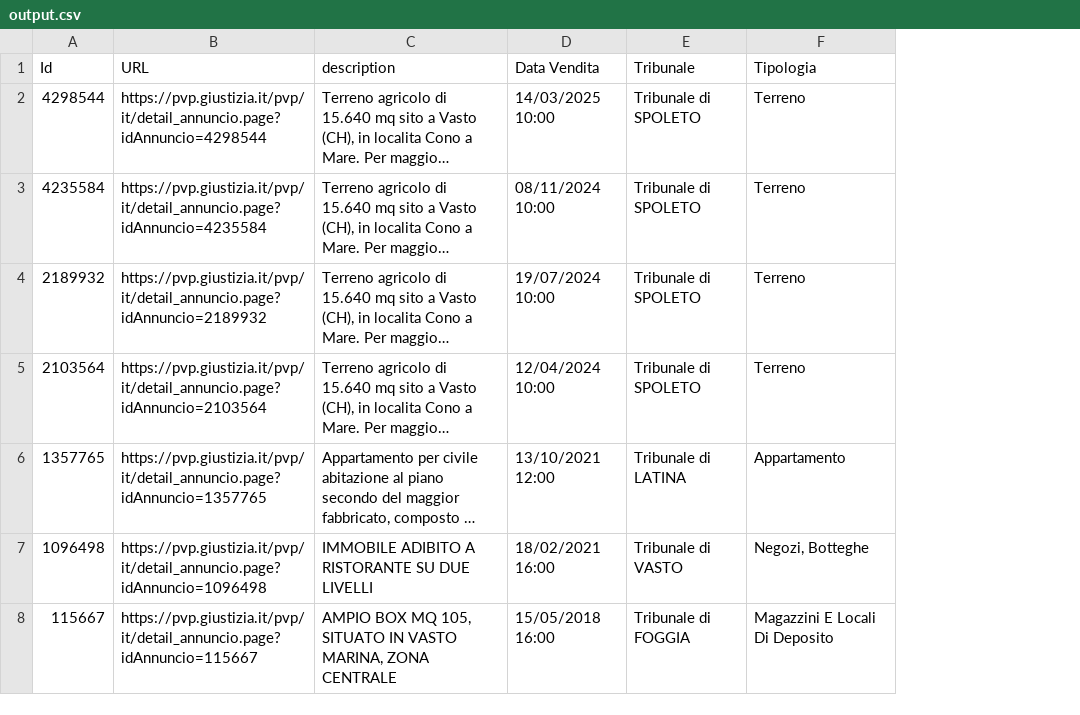
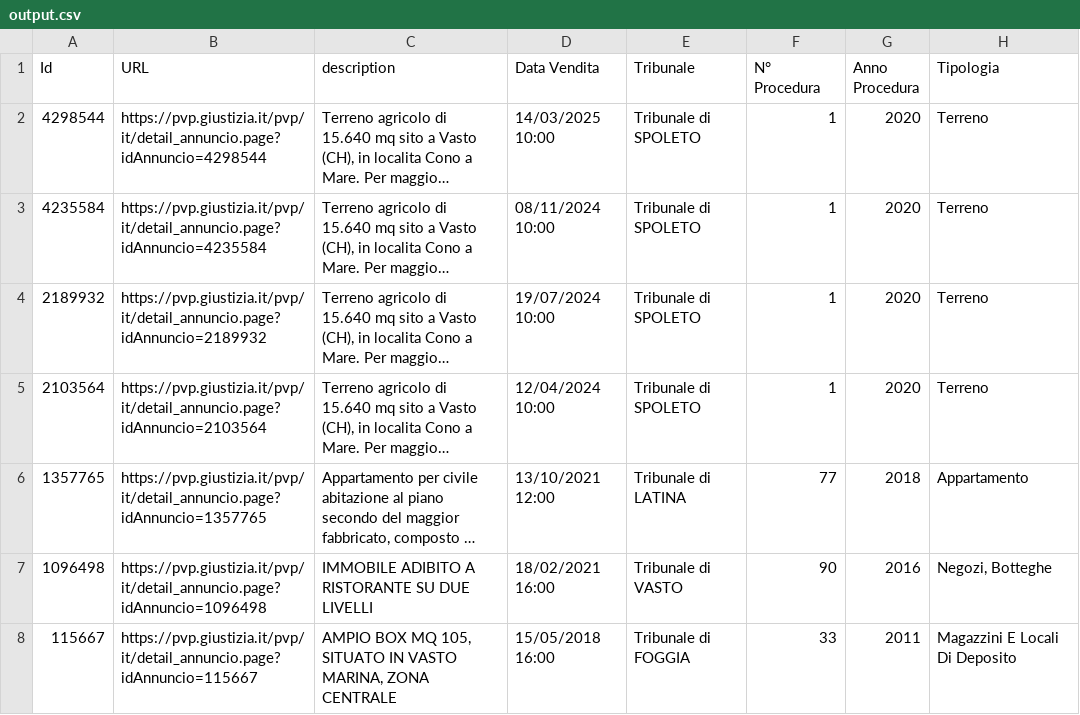
Before and after one commit to AdelchiPelizzo/pvp, a CSV file: output.csv, drawn as a sheet; long unchanged cells end in …; the diff names each change by its address in the sheet, - before the commit and + after, or states it on an @@ line.

Commit message:
Added Anno&Numero Procedura

```diff
--- a/output.csv
+++ b/output.csv
+column F (N° Procedura), rows 2-8: 1 | 1 | 1 | 1 | 77 | 90 | 33
+column G (Anno Procedura), rows 2-8: 2020 | 2020 | 2020 | 2020 | 2018 | 2016 | 2011
```
Also changed, not shown: 4 other files.
